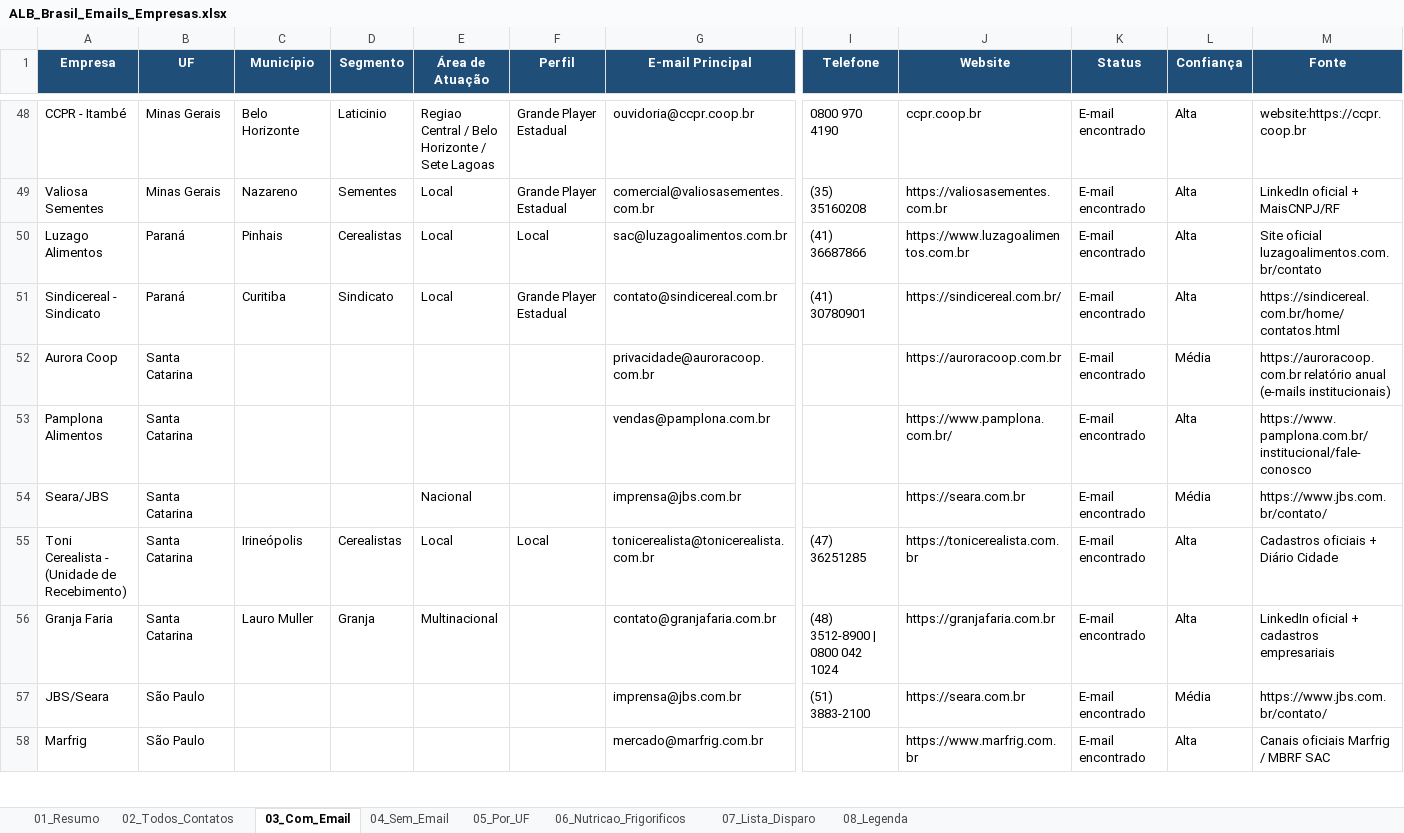
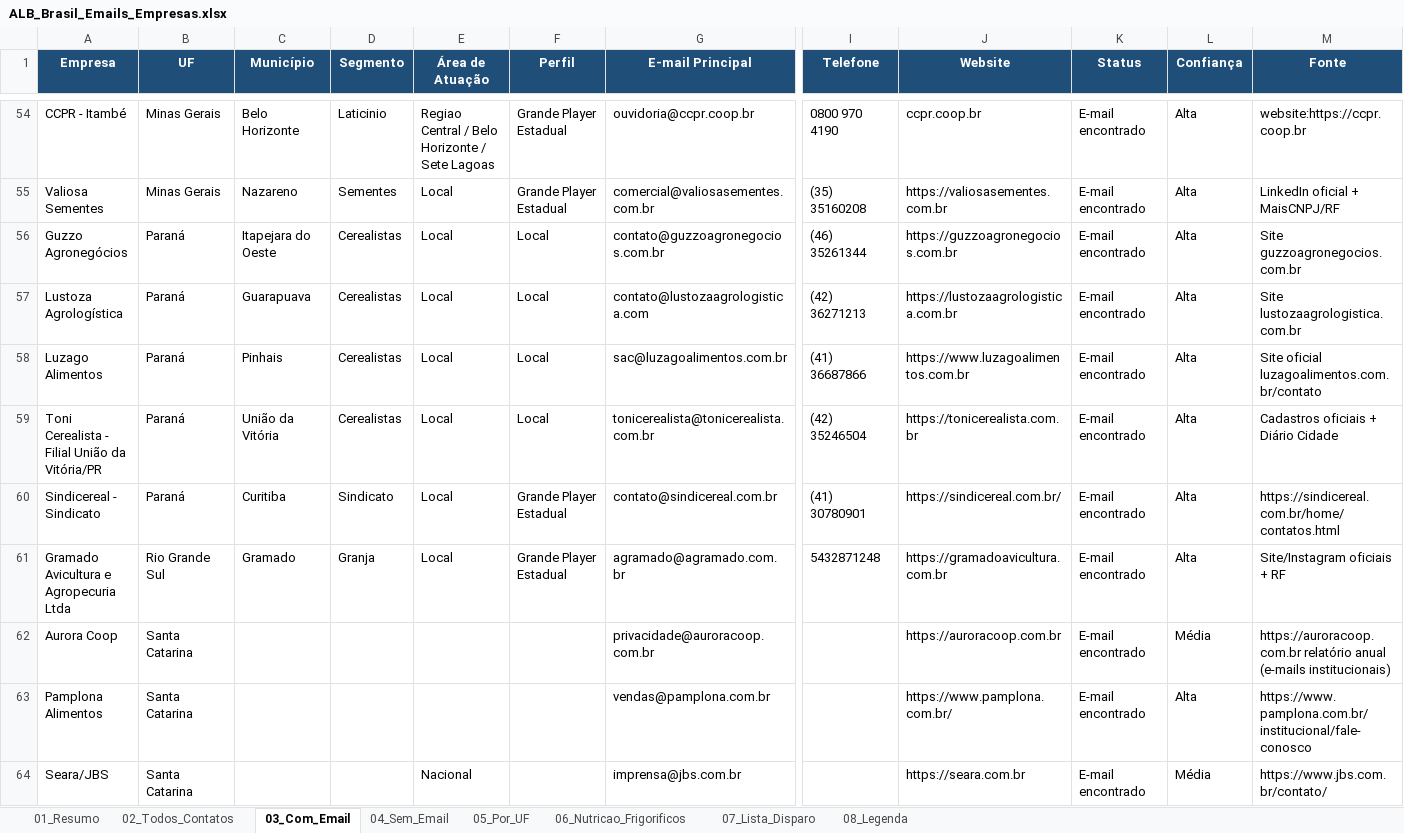
Before and after one commit to iaaleide/Curriculum_Alison, an Excel workbook: ALB_Brasil_Emails_Empresas.xlsx, sheet 03_Com_Email, drawn as a sheet; only a part is shown, gaps mark what is left out; the shorter side is filled out with more unchanged rows; values as stored, in another font and other column widths than the file's, no borders; rows hold the shown columns only; the diff covers the shown part only; the diff names each change by its address in the sheet, - before the commit and + after, or states it on an @@ line.

```diff
--- a/ALB_Brasil_Emails_Empresas.xlsx (sheet 03_Com_Email)
+++ b/ALB_Brasil_Emails_Empresas.xlsx (sheet 03_Com_Email)
+row 56: Guzzo Agronegócios | Paraná | Itapejara do Oeste | Cerealistas | Local | Local | contato@guzzoagronegocios.com.br | (46) 35261344 | https://guzzoagronegocios.com.br | E-mail encontrado | Alta | Site guzzoagronegocios.com.br
+row 57: Lustoza Agrologística | Paraná | Guarapuava | Cerealistas | Local | Local | contato@lustozaagrologistica.com | (42) 36271213 | https://lustozaagrologistica.com.br | E-mail encontrado | Alta | Site lustozaagrologistica.com.br
+row 59: Toni Cerealista - Filial União da Vitória/PR | Paraná | União da Vitória | Cerealistas | Local | Local | tonicerealista@tonicerealista.com.br | (42) 35246504 | https://tonicerealista.com.br | E-mail encontrado | Alta | Cadastros oficiais + Diário Cidade
+row 61: Gramado Avicultura e Agropecuria Ltda | Rio Grande Sul | Gramado | Granja | Local | Grande Player Estadual | agramado@agramado.com.br | 5432871248 | https://gramadoavicultura.com.br | E-mail encontrado | Alta | Site/Instagram oficiais + RF
```
Also changed, not shown: 11 added rows and 1 edited cell elsewhere in this sheet, sheet 04_Sem_Email, sheet 02_Todos_Contatos, sheet 07_Lista_Disparo, sheet 06_Nutricao_Frigorificos, sheet 05_Por_UF, sheet 01_Resumo, alb_emails_research/ALB_Brasil_Emails_Empresas.xlsx, 2 other files.
